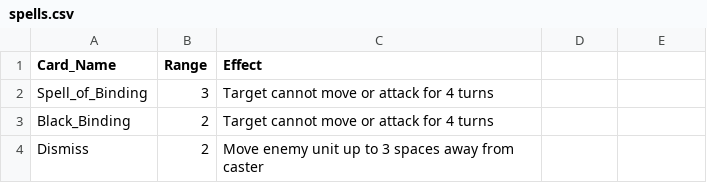
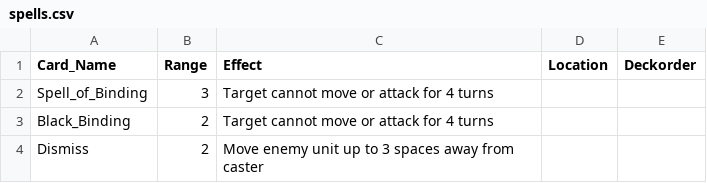
Before and after one commit to rintrahenelcaos/chutulhu, a CSV file: spells.csv, drawn as a sheet; only a part is shown; the diff names each change by its address in the sheet, - before the commit and + after, or states it on an @@ line.

```diff
--- a/spells.csv
+++ b/spells.csv
-D1: (empty)
+D1: Location
-E1: (empty)
+E1: Deckorder
```
Also changed, not shown: cards.csv, 3 other files.
